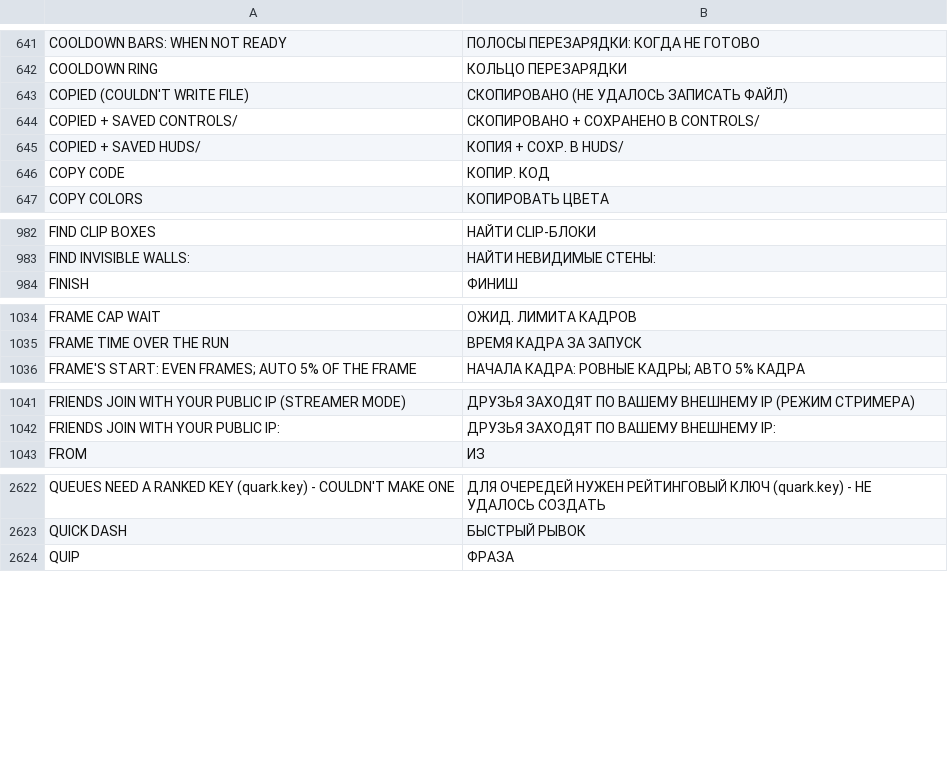
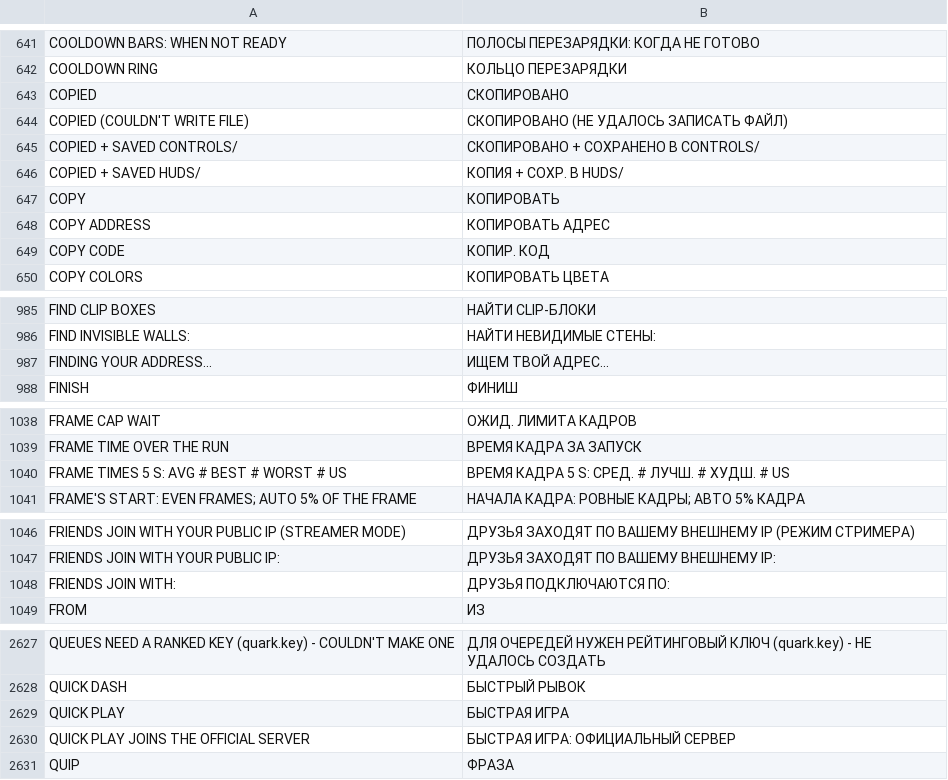
Before and after one commit to floration/quark, a TSV file: assets/lang/ru.tsv, drawn as a sheet; only a part is shown, gaps mark what is left out; the diff covers the shown part only; the diff names each change by its address in the sheet, - before the commit and + after, or states it on an @@ line.

```diff
--- a/assets/lang/ru.tsv
+++ b/assets/lang/ru.tsv
+row 643: COPIED | СКОПИРОВАНО
+row 647: COPY | КОПИРОВАТЬ
+row 648: COPY ADDRESS | КОПИРОВАТЬ АДРЕС
+row 987: FINDING YOUR ADDRESS... | ИЩЕМ ТВОЙ АДРЕС...
+row 1040: FRAME TIMES 5 S: AVG # BEST # WORST # US | ВРЕМЯ КАДРА 5 S: СРЕД. # ЛУЧШ. # ХУДШ. # US
+row 1048: FRIENDS JOIN WITH: | ДРУЗЬЯ ПОДКЛЮЧАЮТСЯ ПО:
+row 2629: QUICK PLAY | БЫСТРАЯ ИГРА
+row 2630: QUICK PLAY JOINS THE OFFICIAL SERVER | БЫСТРАЯ ИГРА: ОФИЦИАЛЬНЫЙ СЕРВЕР
```
Also changed, not shown: 2 added rows and 2 removed rows elsewhere in this file, assets/lang/de.tsv, assets/lang/es.tsv, 12 other files.
